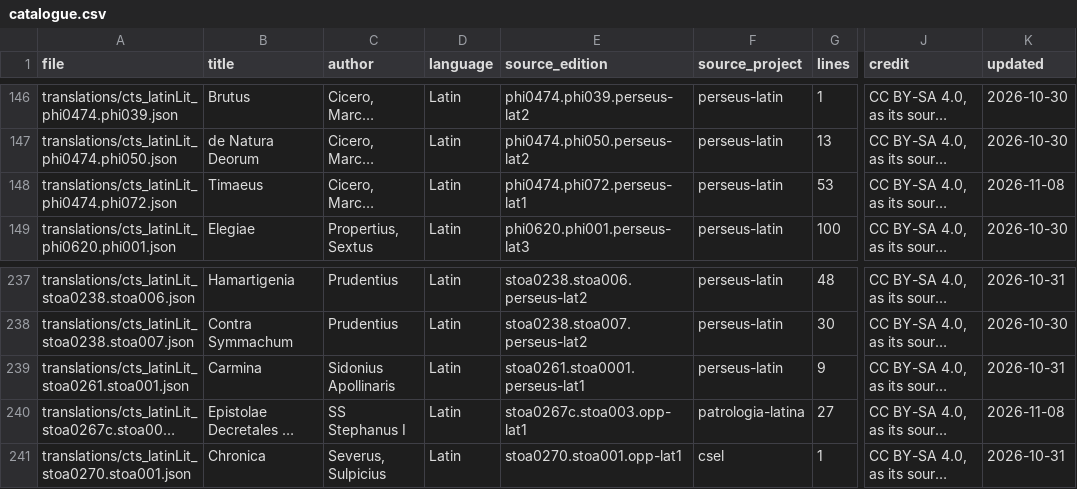
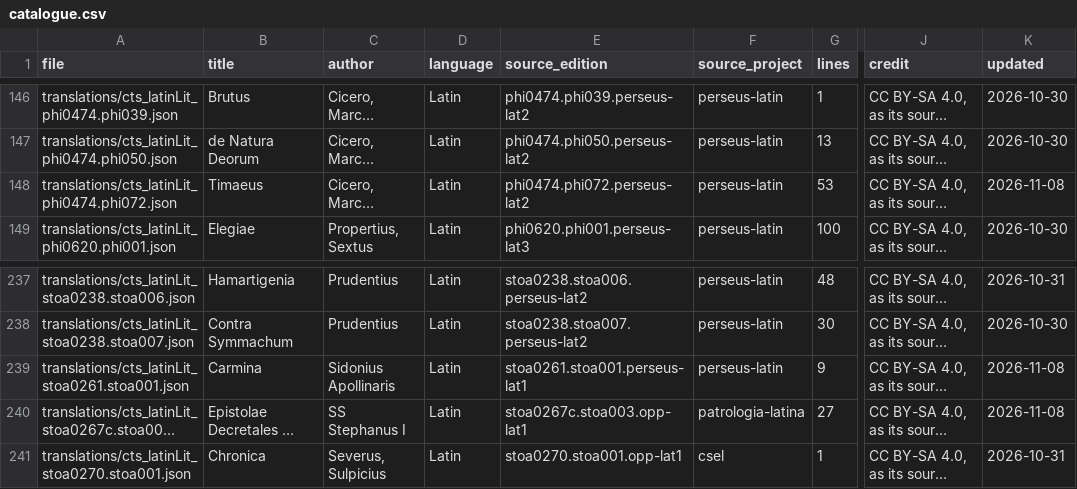
Before and after one commit to ClassicaCodex/ai-translations, a CSV file: catalogue.csv, drawn as a sheet; only a part is shown, gaps mark what is left out; long unchanged cells end in …; the diff names each change by its address in the sheet, - before the commit and + after, or states it on an @@ line.

```diff
--- a/catalogue.csv
+++ b/catalogue.csv
-E148 (source_edition): phi0474.phi072.perseus-lat1
+E148 (source_edition): phi0474.phi072.perseus-lat2
-E239 (source_edition): stoa0261.stoa0001.perseus-lat1
+E239 (source_edition): stoa0261.stoa001.perseus-lat1
-K239 (updated): 2026-10-31
+K239 (updated): 2026-11-08
```
Also changed, not shown: testimonia/catalogue.csv, 3 other files.
